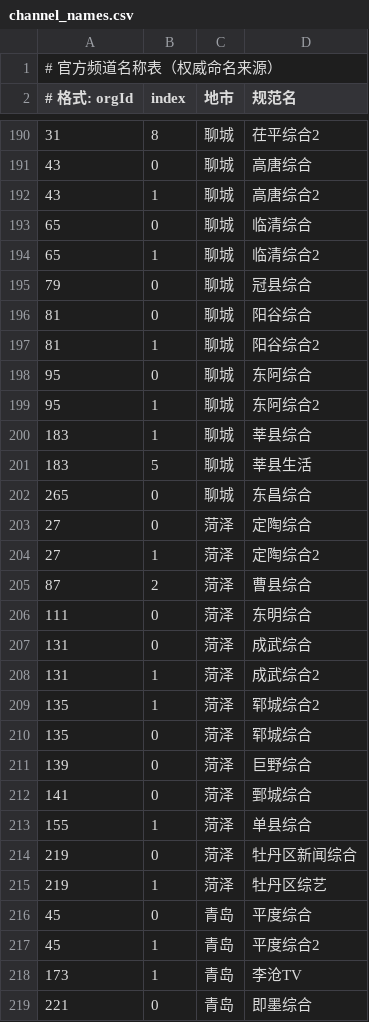
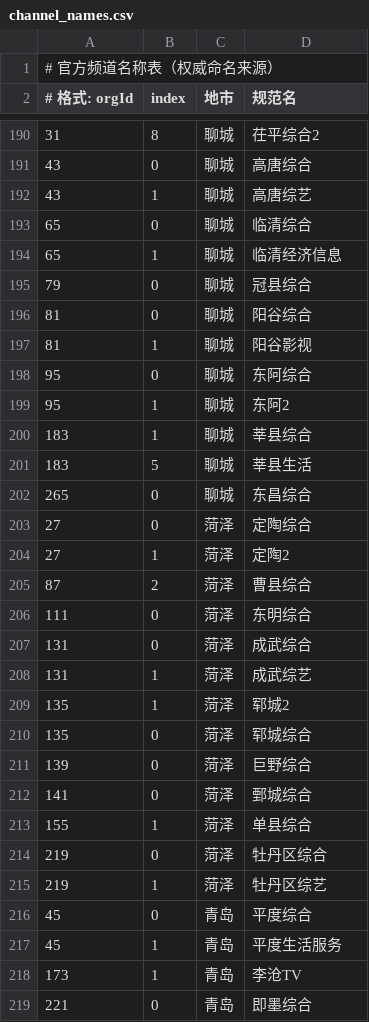
Before and after one commit to zsz520/iqilu, a CSV file: data/channel_names.csv, drawn as a sheet; only a part is shown, gaps mark what is left out; the diff covers the shown part only.

Commit message:
Update channel_names.csv

```diff
--- a/data/channel_names.csv
+++ b/data/channel_names.csv
@@ -191,10 +191,10 @@
 43,0,聊城,高唐综合
-43,1,聊城,高唐综合2
+43,1,聊城,高唐综艺
 65,0,聊城,临清综合
-65,1,聊城,临清综合2
+65,1,聊城,临清经济信息
 79,0,聊城,冠县综合
 81,0,聊城,阳谷综合
-81,1,聊城,阳谷综合2
+81,1,聊城,阳谷影视
 95,0,聊城,东阿综合
-95,1,聊城,东阿综合2
+95,1,聊城,东阿2
 183,1,聊城,莘县综合
@@ -203,3 +203,3 @@
 27,0,菏泽,定陶综合
-27,1,菏泽,定陶综合2
+27,1,菏泽,定陶2
 87,2,菏泽,曹县综合
@@ -207,4 +207,4 @@
 131,0,菏泽,成武综合
-131,1,菏泽,成武综合2
-135,1,菏泽,郓城综合2
+131,1,菏泽,成武综艺
+135,1,菏泽,郓城2
 135,0,菏泽,郓城综合
@@ -213,6 +213,6 @@
 155,1,菏泽,单县综合
-219,0,菏泽,牡丹区新闻综合
+219,0,菏泽,牡丹区综合
 219,1,菏泽,牡丹区综艺
 45,0,青岛,平度综合
-45,1,青岛,平度综合2
+45,1,青岛,平度生活服务
 173,1,青岛,李沧TV
```
Also changed, not shown: 50 edited cells elsewhere in this file.
